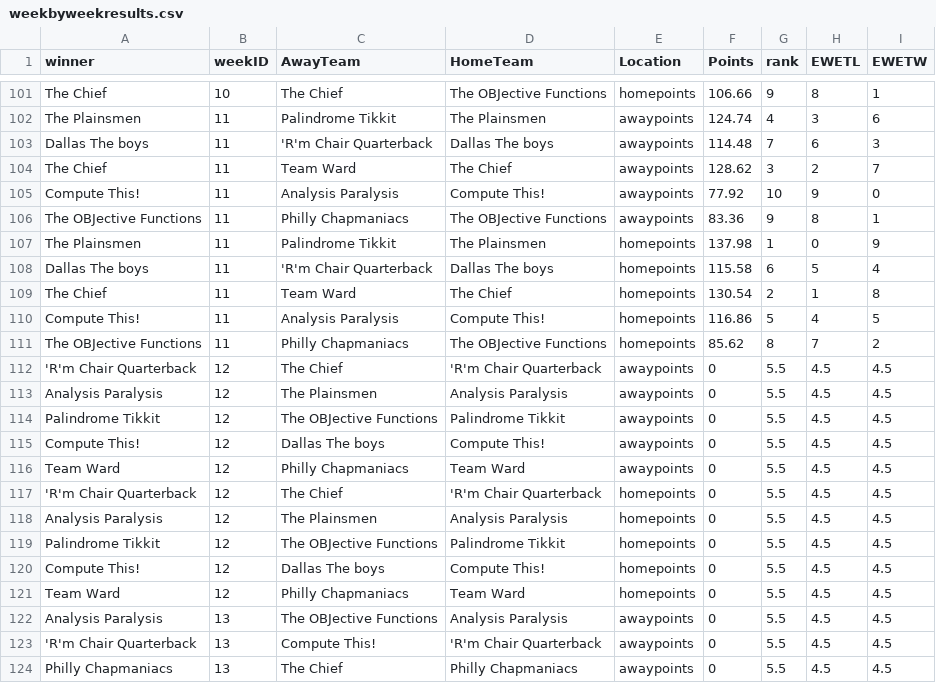
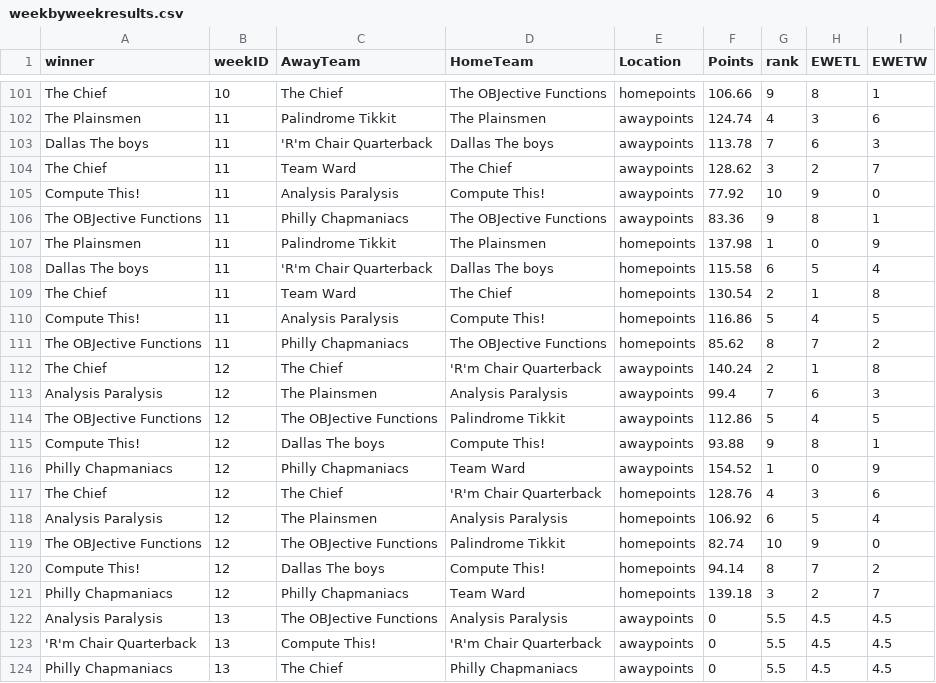
Before and after one commit to dusty-turner/ESPN-V3, a CSV file: weekbyweekresults.csv, drawn as a sheet; only a part is shown, gaps mark what is left out.

```diff
--- a/weekbyweekresults.csv
+++ b/weekbyweekresults.csv
@@ -102,3 +102,3 @@ The Chief,10,The Chief,The OBJective Functions,homepoints,106.66,9,8,1
 The Plainsmen,11,Palindrome Tikkit,The Plainsmen,awaypoints,124.74,4,3,6
-Dallas The boys,11,'R'm Chair Quarterback,Dallas The boys,awaypoints,114.48,7,6,3
+Dallas The boys,11,'R'm Chair Quarterback,Dallas The boys,awaypoints,113.78,7,6,3
 The Chief,11,Team Ward,The Chief,awaypoints,128.62,3,2,7
@@ -111,12 +111,12 @@ Compute This!,11,Analysis Paralysis,Compute This!,homepoints,116.86,5,4,5
 The OBJective Functions,11,Philly Chapmaniacs,The OBJective Functions,homepoints,85.62,8,7,2
-'R'm Chair Quarterback,12,The Chief,'R'm Chair Quarterback,awaypoints,0,5.5,4.5,4.5
-Analysis Paralysis,12,The Plainsmen,Analysis Paralysis,awaypoints,0,5.5,4.5,4.5
-Palindrome Tikkit,12,The OBJective Functions,Palindrome Tikkit,awaypoints,0,5.5,4.5,4.5
-Compute This!,12,Dallas The boys,Compute This!,awaypoints,0,5.5,4.5,4.5
-Team Ward,12,Philly Chapmaniacs,Team Ward,awaypoints,0,5.5,4.5,4.5
-'R'm Chair Quarterback,12,The Chief,'R'm Chair Quarterback,homepoints,0,5.5,4.5,4.5
-Analysis Paralysis,12,The Plainsmen,Analysis Paralysis,homepoints,0,5.5,4.5,4.5
-Palindrome Tikkit,12,The OBJective Functions,Palindrome Tikkit,homepoints,0,5.5,4.5,4.5
-Compute This!,12,Dallas The boys,Compute This!,homepoints,0,5.5,4.5,4.5
-Team Ward,12,Philly Chapmaniacs,Team Ward,homepoints,0,5.5,4.5,4.5
+The Chief,12,The Chief,'R'm Chair Quarterback,awaypoints,140.24,2,1,8
+Analysis Paralysis,12,The Plainsmen,Analysis Paralysis,awaypoints,99.4,7,6,3
+The OBJective Functions,12,The OBJective Functions,Palindrome Tikkit,awaypoints,112.86,5,4,5
+Compute This!,12,Dallas The boys,Compute This!,awaypoints,93.88,9,8,1
+Philly Chapmaniacs,12,Philly Chapmaniacs,Team Ward,awaypoints,154.52,1,0,9
+The Chief,12,The Chief,'R'm Chair Quarterback,homepoints,128.76,4,3,6
+Analysis Paralysis,12,The Plainsmen,Analysis Paralysis,homepoints,106.92,6,5,4
+The OBJective Functions,12,The OBJective Functions,Palindrome Tikkit,homepoints,82.74,10,9,0
+Compute This!,12,Dallas The boys,Compute This!,homepoints,94.14,8,7,2
+Philly Chapmaniacs,12,Philly Chapmaniacs,Team Ward,homepoints,139.18,3,2,7
 Analysis Paralysis,13,The OBJective Functions,Analysis Paralysis,awaypoints,0,5.5,4.5,4.5
```
Also changed, not shown: weekbyweekresultssimple.csv, 14 other files.
